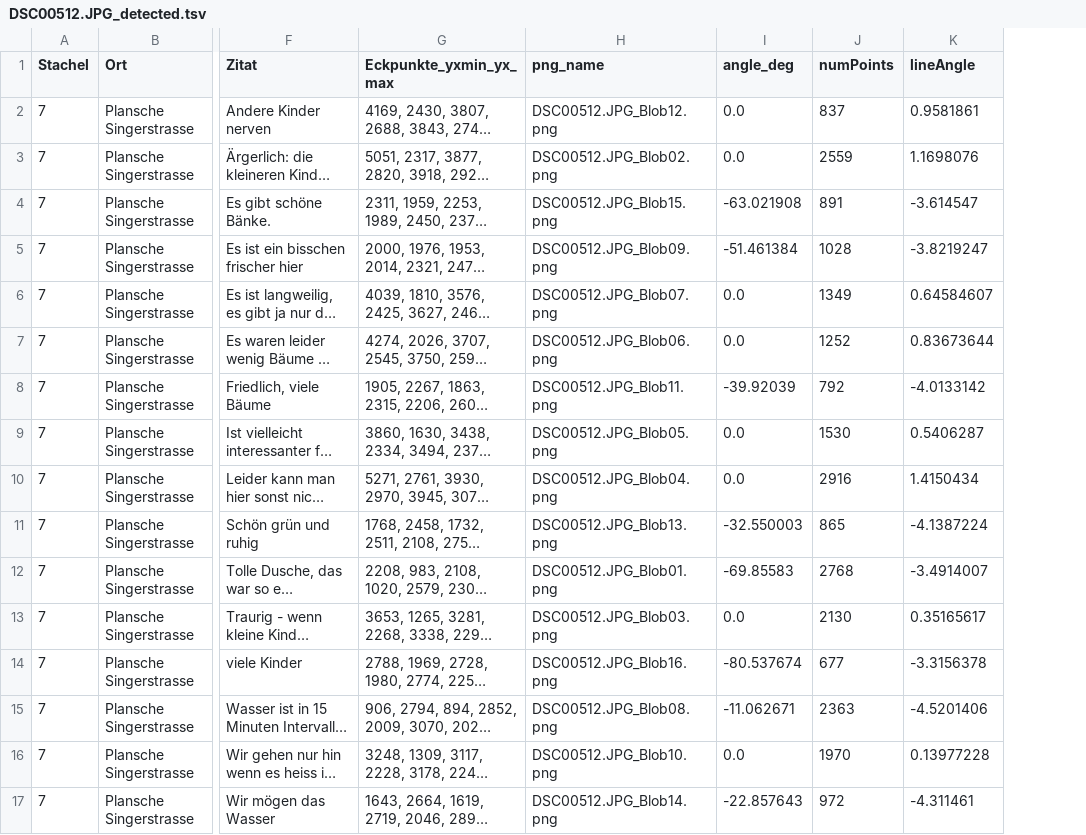
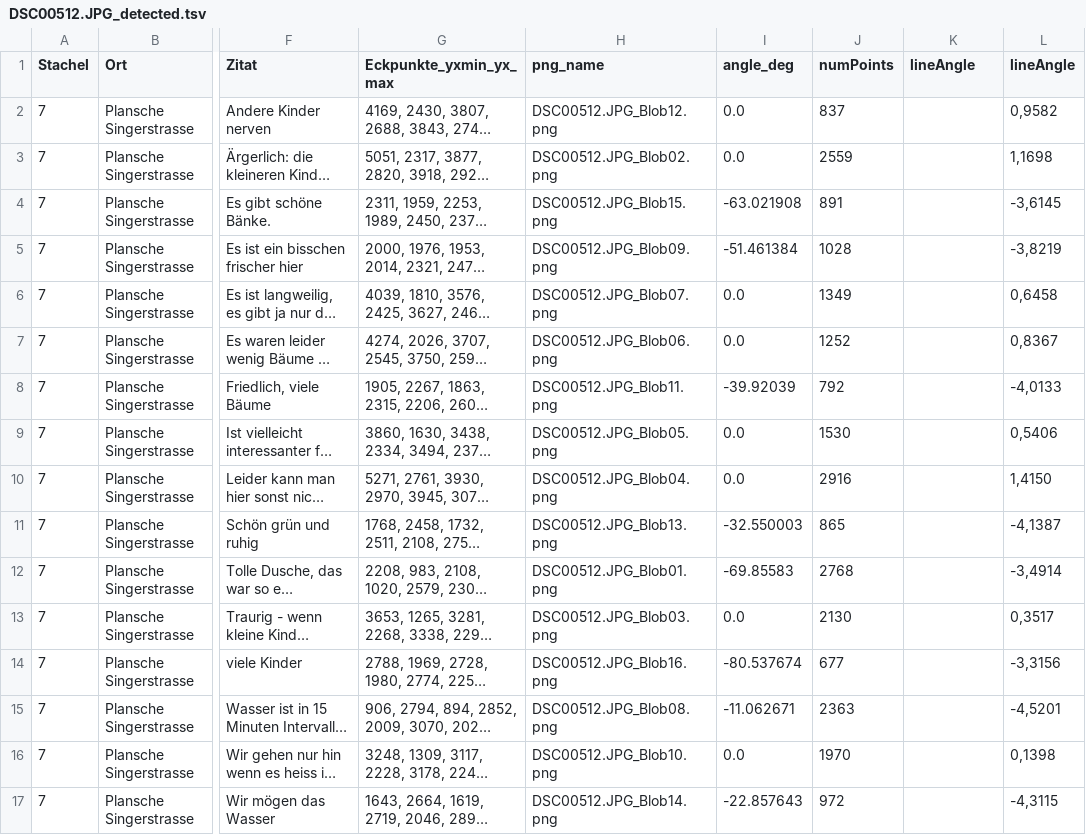
Before and after one commit to Regexose/Igel_Code, a TSV file: BlobDetection/data/DSC00512.JPG_detected.tsv, drawn as a sheet; only a part is shown, gaps mark what is left out; long unchanged cells end in …; the diff names each change by its address in the sheet, - before the commit and + after, or states it on an @@ line.

```diff
--- a/BlobDetection/data/DSC00512.JPG_detected.tsv
+++ b/BlobDetection/data/DSC00512.JPG_detected.tsv
+column L (lineAngle), rows 2-17: 0,9582 | 1,1698 | -3,6145 | -3,8219 | 0,6458 | 0,8367 | -4,0133 | 0,5406 | 1,4150 | -4,1387 | -3,4914 | 0,3517 | -3,3156 | -4,5201 | 0,1398 | -4,3115
-K2 (lineAngle): 0.9581861
+K2 (lineAngle): (empty)
-K3 (lineAngle): 1.1698076
+K3 (lineAngle): (empty)
-K4 (lineAngle): -3.614547
+K4 (lineAngle): (empty)
-K5 (lineAngle): -3.8219247
+K5 (lineAngle): (empty)
-K6 (lineAngle): 0.64584607
+K6 (lineAngle): (empty)
-K7 (lineAngle): 0.83673644
+K7 (lineAngle): (empty)
-K8 (lineAngle): -4.0133142
+K8 (lineAngle): (empty)
-K9 (lineAngle): 0.5406287
+K9 (lineAngle): (empty)
-K10 (lineAngle): 1.4150434
+K10 (lineAngle): (empty)
-K11 (lineAngle): -4.1387224
+K11 (lineAngle): (empty)
-K12 (lineAngle): -3.4914007
+K12 (lineAngle): (empty)
-K13 (lineAngle): 0.35165617
+K13 (lineAngle): (empty)
-K14 (lineAngle): -3.3156378
+K14 (lineAngle): (empty)
-K15 (lineAngle): -4.5201406
+K15 (lineAngle): (empty)
-K16 (lineAngle): 0.13977228
+K16 (lineAngle): (empty)
-K17 (lineAngle): -4.311461
+K17 (lineAngle): (empty)
```
Also changed, not shown: BlobDetection/data/DSC00513.JPG_detected.tsv, BlobDetection/data/SkalenTexte.tsv, 2 other files.
